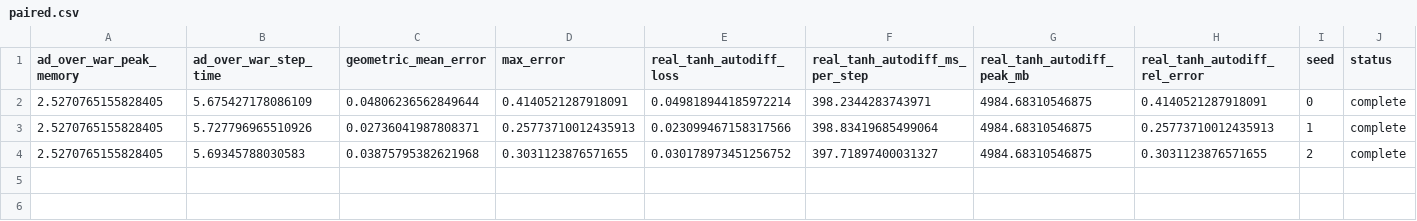
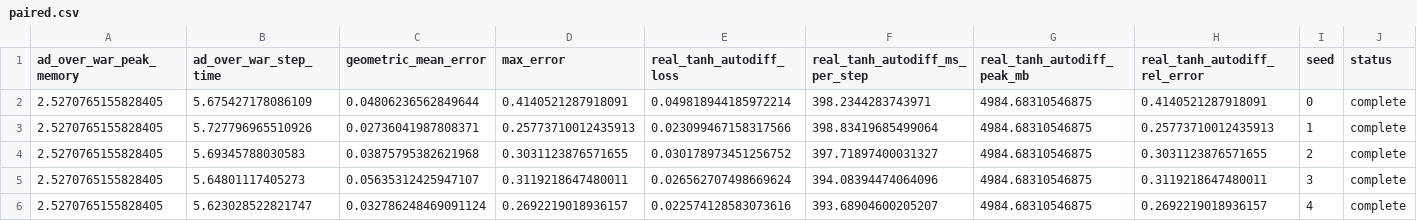
Before and after one commit to freezeng123456/apolarity, a CSV file: outputs/apolarity-plate-formal-v1/strain_gradient_plate_2d_o6/strain_gradient_plate_2d_o6/paired.csv, drawn as a sheet; only a part is shown; rows hold the shown columns only; the diff names each change by its address in the sheet, - before the commit and + after, or states it on an @@ line.

```diff
--- a/outputs/apolarity-plate-formal-v1/strain_gradient_plate_2d_o6/strain_gradient_plate_2d_o6/paired.csv
+++ b/outputs/apolarity-plate-formal-v1/strain_gradient_plate_2d_o6/strain_gradient_plate_2d_o6/paired.csv
+row 5: 2.5270765155828405 | 5.64801117405273 | 0.05635312425947107 | 0.3119218647480011 | 0.026562707498669624 | 394.08394474064096 | 4984.68310546875 | 0.3119218647480011 | 3 | complete
+row 6: 2.5270765155828405 | 5.623028522821747 | 0.032786248469091124 | 0.2692219018936157 | 0.022574128583073616 | 393.68904600205207 | 4984.68310546875 | 0.2692219018936157 | 4 | complete
```
Also changed, not shown: outputs/apolarity-plate-formal-v1/strain_gradient_plate_2d_o6/runs.csv, 25 other files.
